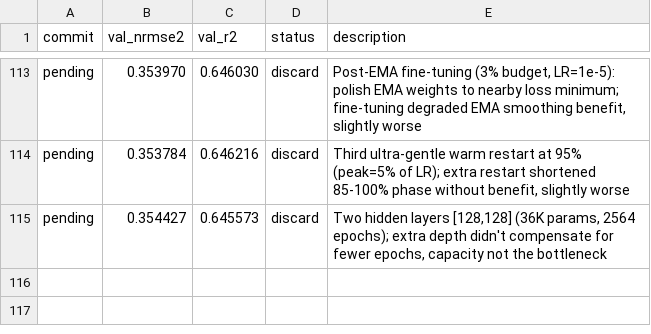
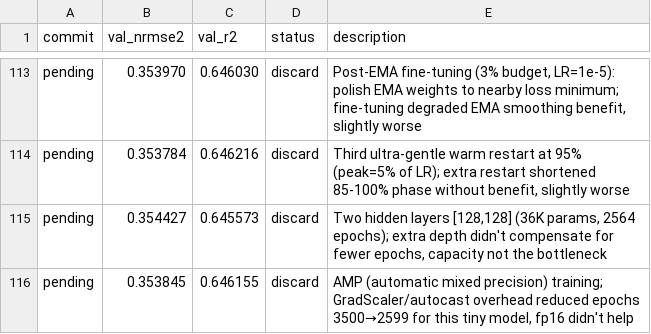
Before and after one commit to Ravindrakapse/AutoresearchAutoencoder, a TSV file: results.tsv, drawn as a sheet; only a part is shown, gaps mark what is left out; the diff names each change by its address in the sheet, - before the commit and + after, or states it on an @@ line.

```diff
--- a/results.tsv
+++ b/results.tsv
+row 116: pending | 0.353845 | 0.646155 | discard | AMP (automatic mixed precision) training; GradScaler/autocast overhead reduced epochs 3500→2599 for this tiny model, fp16 didn't help
```
